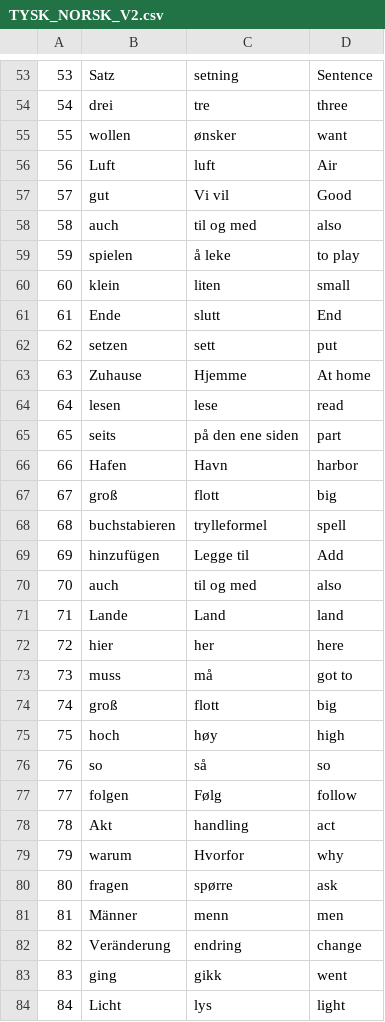
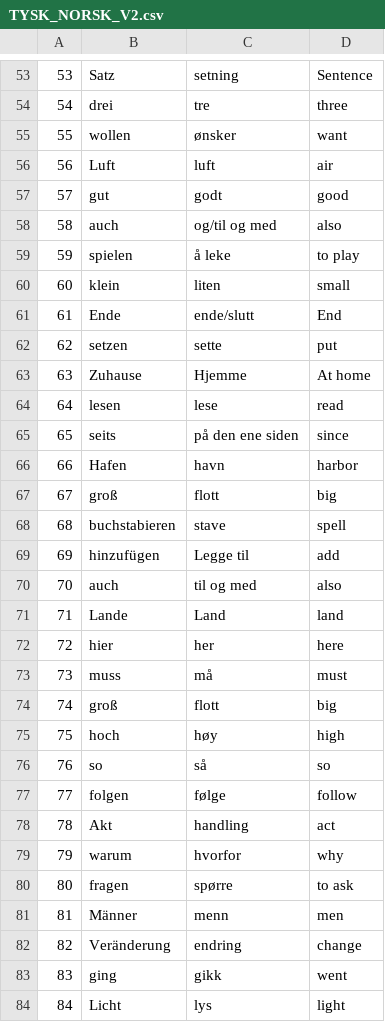
Before and after one commit to rkjepso/BlazorWEB, a CSV file: wwwroot/TYSK_NORSK_V2.csv, drawn as a sheet; only a part is shown, gaps mark what is left out; the diff covers the shown part only.

```diff
--- a/wwwroot/TYSK_NORSK_V2.csv
+++ b/wwwroot/TYSK_NORSK_V2.csv
@@ -55,16 +55,16 @@
 55,wollen,ønsker,want
-56,Luft,luft,Air
-57,gut,Vi vil,Good
-58,auch,til og med,also
+56,Luft,luft,air
+57,gut,godt,good
+58,auch,og/til og med,also
 59,spielen,å leke,to play
 60,klein,liten,small
-61,Ende,slutt,End
-62,setzen,sett,put
+61,Ende,ende/slutt,End
+62,setzen,sette,put
 63,Zuhause,Hjemme,At home
 64,lesen,lese,read
-65,seits,på den ene siden,part
-66,Hafen,Havn,harbor
+65,seits,på den ene siden,since
+66,Hafen,havn,harbor
 67,groß,flott,big
-68,buchstabieren,trylleformel,spell
-69,hinzufügen,Legge til,Add
+68,buchstabieren,stave,spell
+69,hinzufügen,Legge til,add
 70,auch,til og med,also
@@ -72,3 +72,3 @@
 72,hier,her,here
-73,muss,må,got to
+73,muss,må,must
 74,groß,flott,big
@@ -76,6 +76,6 @@
 76,so,så,so
-77,folgen,Følg,follow
+77,folgen,følge,follow
 78,Akt,handling,act
-79,warum,Hvorfor,why
-80,fragen,spørre,ask
+79,warum,hvorfor,why
+80,fragen,spørre,to ask
 81,Männer,menn,men
```
Also changed, not shown: 9 edited cells elsewhere in this file, 3 other files.
